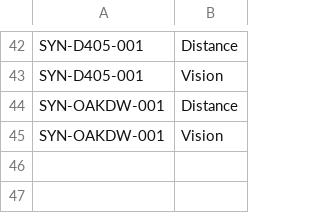
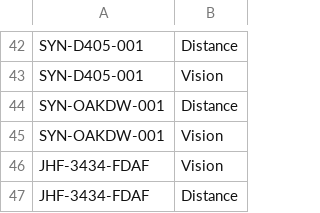
Before and after one commit to kastle-lab/Autonomous-Robotic-Orchestration-Modular-Ontology, a CSV file: scripts/data/robot-hardware-capabilities.csv, drawn as a sheet; only a part is shown, gaps mark what is left out; the diff names each change by its address in the sheet, - before the commit and + after, or states it on an @@ line.

Commit message:
data: updated hardware spec data

```diff
--- a/scripts/data/robot-hardware-capabilities.csv
+++ b/scripts/data/robot-hardware-capabilities.csv
+row 46: JHF-3434-FDAF | Vision
+row 47: JHF-3434-FDAF | Distance
```
Also changed, not shown: scripts/data/robot-mobile-specs.csv.
